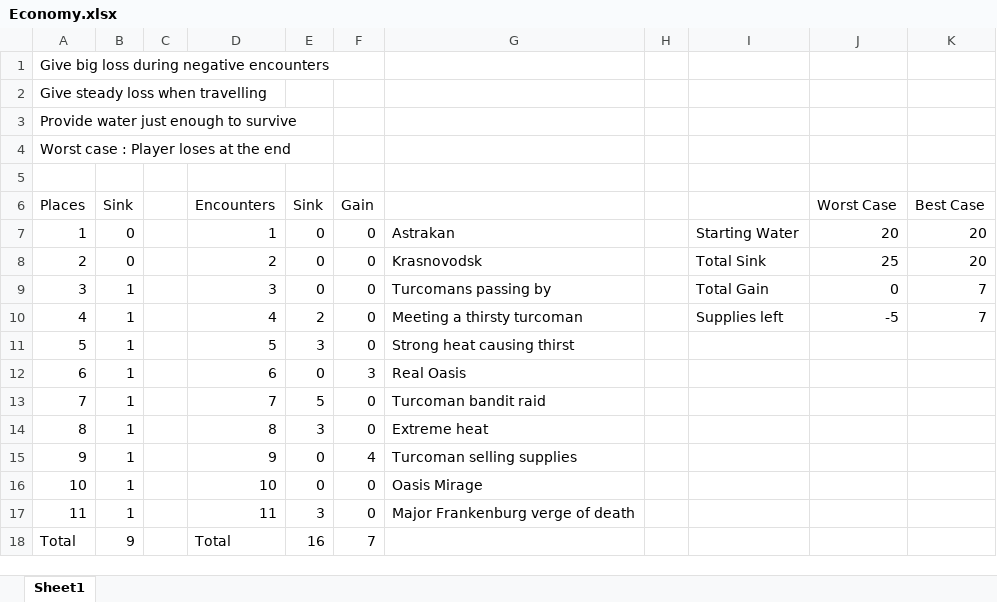
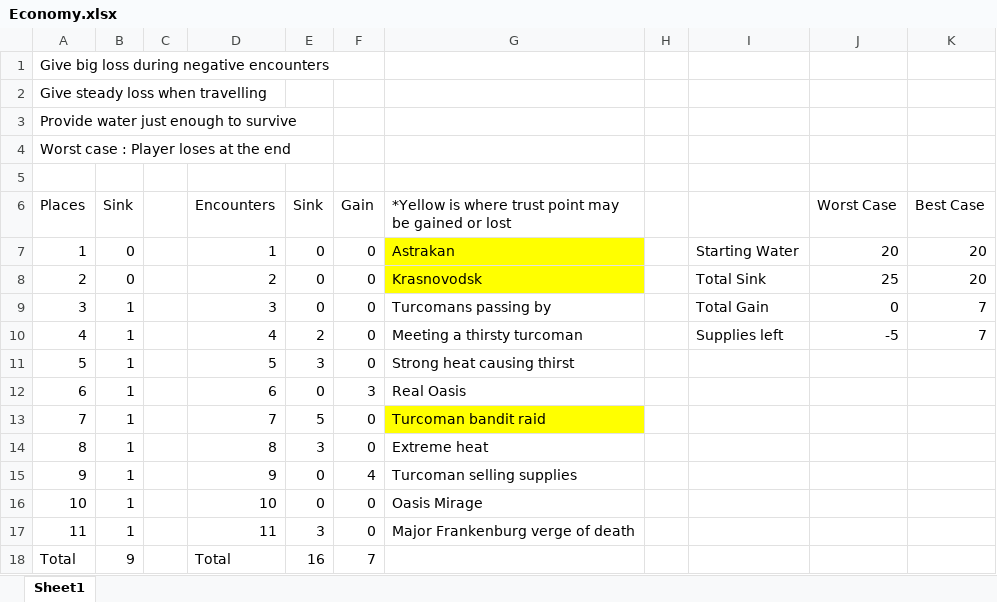
Before and after one commit to outofthepark101/GreatGame, an Excel workbook: DesignDocs/Economy.xlsx, sheet Sheet1, drawn as a sheet; values as stored, in another font and other column widths than the file's, no borders; charts and pictures not drawn; the diff names each change by its address in the sheet, - before the commit and + after, or states it on an @@ line.

Commit message:
trust point design ideas added

```diff
--- a/DesignDocs/Economy.xlsx (sheet Sheet1)
+++ b/DesignDocs/Economy.xlsx (sheet Sheet1)
-G6: (empty)
+G6: *Yellow is where trust point may be gained or lost
-G7:G8 fill: none
+G7:G8 fill: #FFFF00
-G13 fill: none
+G13 fill: #FFFF00
```
Also changed, not shown: 1 other file.
